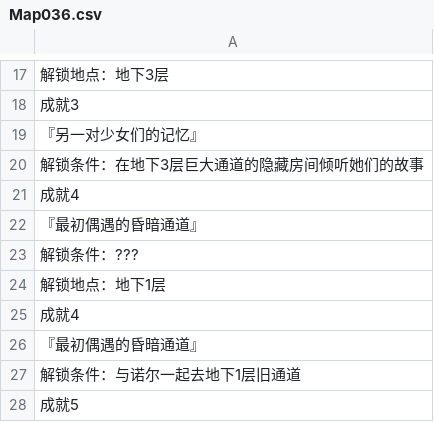
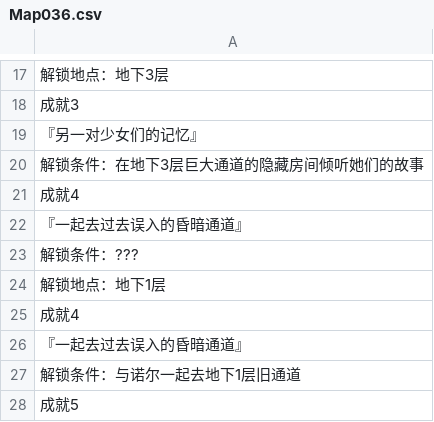
Before and after one commit to Krash220/NOIRNOAH-i18n-zh-Hans, a CSV file: www/data/text/Map036.csv, drawn as a sheet; only a part is shown, gaps mark what is left out.

```diff
--- a/www/data/text/Map036.csv
+++ b/www/data/text/Map036.csv
@@ -21,3 +21,3 @@
 成就4
-『最初偶遇的昏暗通道』
+『一起去过去误入的昏暗通道』
 解锁条件：???
@@ -25,3 +25,3 @@
 成就4
-『最初偶遇的昏暗通道』
+『一起去过去误入的昏暗通道』
 解锁条件：与诺尔一起去地下1层旧通道
```
Also changed, not shown: www/data/text/Map040.csv, 2 other files.
